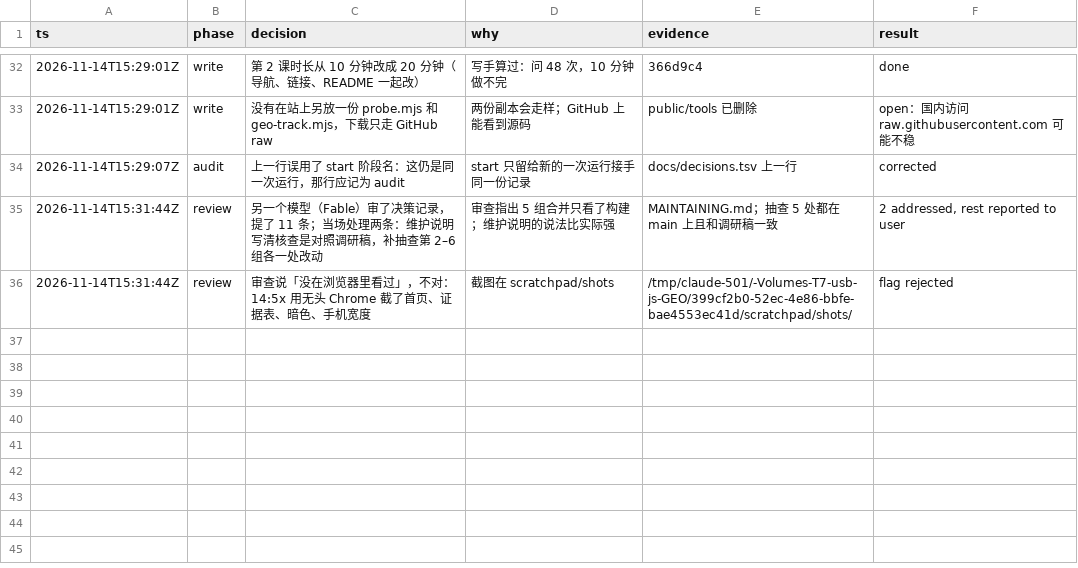
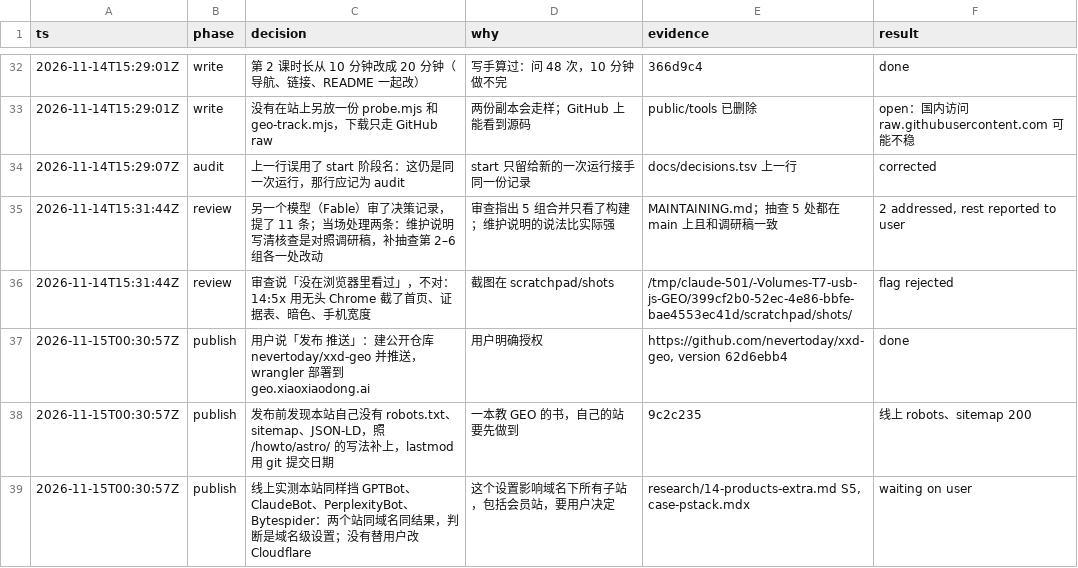
Before and after one commit to nevertoday/xxd-geo, a TSV file: docs/decisions.tsv, drawn as a sheet; only a part is shown, gaps mark what is left out.

Commit message:
Decision log: publish

```diff
--- a/docs/decisions.tsv
+++ b/docs/decisions.tsv
@@ -36 +36,4 @@ ts	phase	decision	why	evidence	result
 2026-11-14T15:31:44Z	review	审查说「没在浏览器里看过」，不对：14:5x 用无头 Chrome 截了首页、证据表、暗色、手机宽度	截图在 scratchpad/shots	/tmp/claude-501/-Volumes-T7-usb-js-GEO/399cf2b0-52ec-4e86-bbfe-bae4553ec41d/scratchpad/shots/	flag rejected
+2026-11-15T00:30:57Z	publish	用户说「发布 推送」：建公开仓库 nevertoday/xxd-geo 并推送，wrangler 部署到 geo.xiaoxiaodong.ai	用户明确授权	https://github.com/nevertoday/xxd-geo, version 62d6ebb4	done
+2026-11-15T00:30:57Z	publish	发布前发现本站自己没有 robots.txt、sitemap、JSON-LD，照 /howto/astro/ 的写法补上，lastmod 用 git 提交日期	一本教 GEO 的书，自己的站要先做到	9c2c235	线上 robots、sitemap 200
+2026-11-15T00:30:57Z	publish	线上实测本站同样挡 GPTBot、ClaudeBot、PerplexityBot、Bytespider：两个站同域名同结果，判断是域名级设置；没有替用户改 Cloudflare	这个设置影响域名下所有子站，包括会员站，要用户决定	research/14-products-extra.md S5, case-pstack.mdx	waiting on user
```
